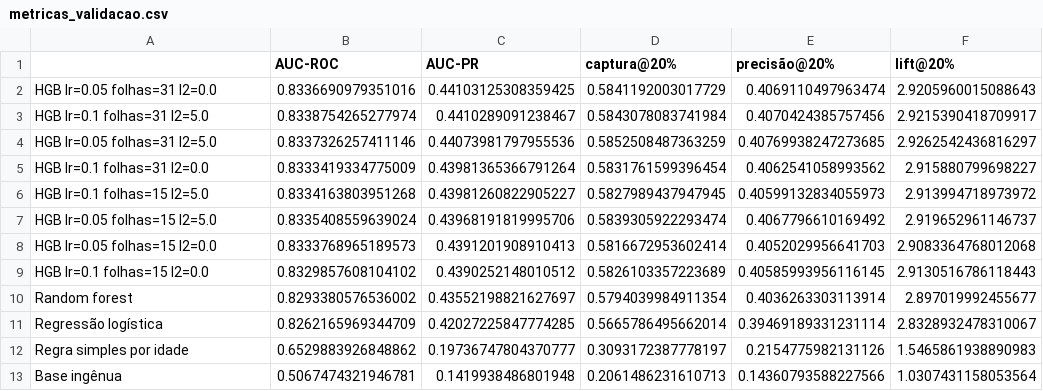
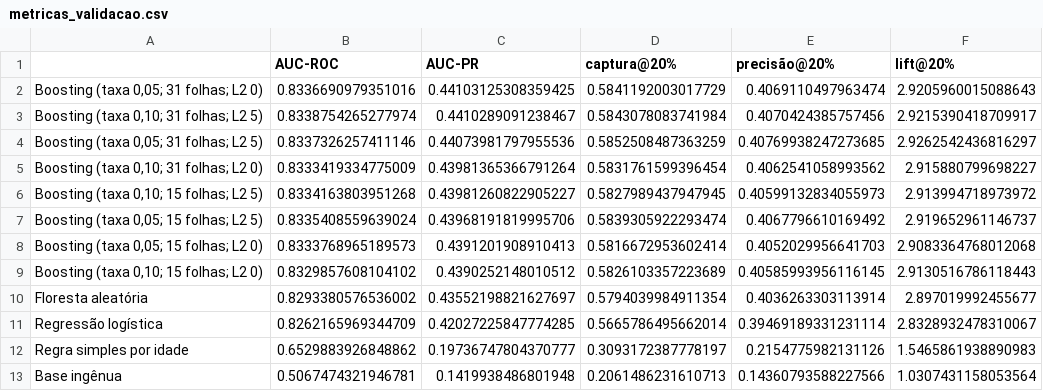
Before and after one commit to CodePenguinsCorp/diabetes-crisp-dm, a CSV file: resultados/metricas_validacao.csv, drawn as a sheet.

```diff
--- a/resultados/metricas_validacao.csv
+++ b/resultados/metricas_validacao.csv
@@ -1,11 +1,11 @@
 ,AUC-ROC,AUC-PR,captura@20%,precisão@20%,lift@20%
-HGB lr=0.05 folhas=31 l2=0.0,0.8336690979351016,0.44103125308359425,0.5841192003017729,0.4069110497963474,2.9205960015088643
-HGB lr=0.1 folhas=31 l2=5.0,0.8338754265277974,0.4410289091238467,0.5843078083741984,0.4070424385757456,2.9215390418709917
-HGB lr=0.05 folhas=31 l2=5.0,0.8337326257411146,0.44073981797955536,0.5852508487363259,0.40769938247273685,2.9262542436816297
-HGB lr=0.1 folhas=31 l2=0.0,0.8333419334775009,0.43981365366791264,0.5831761599396454,0.4062541058993562,2.915880799698227
-HGB lr=0.1 folhas=15 l2=5.0,0.8334163803951268,0.43981260822905227,0.5827989437947945,0.40599132834055973,2.913994718973972
-HGB lr=0.05 folhas=15 l2=5.0,0.8335408559639024,0.43968191819995706,0.5839305922293474,0.4067796610169492,2.919652961146737
-HGB lr=0.05 folhas=15 l2=0.0,0.8333768965189573,0.4391201908910413,0.5816672953602414,0.4052029956641703,2.9083364768012068
-HGB lr=0.1 folhas=15 l2=0.0,0.8329857608104102,0.4390252148010512,0.5826103357223689,0.40585993956116145,2.9130516786118443
-Random forest,0.8293380576536002,0.43552198821627697,0.5794039984911354,0.4036263303113914,2.897019992455677
+"Boosting (taxa 0,05; 31 folhas; L2 0)",0.8336690979351016,0.44103125308359425,0.5841192003017729,0.4069110497963474,2.9205960015088643
+"Boosting (taxa 0,10; 31 folhas; L2 5)",0.8338754265277974,0.4410289091238467,0.5843078083741984,0.4070424385757456,2.9215390418709917
+"Boosting (taxa 0,05; 31 folhas; L2 5)",0.8337326257411146,0.44073981797955536,0.5852508487363259,0.40769938247273685,2.9262542436816297
+"Boosting (taxa 0,10; 31 folhas; L2 0)",0.8333419334775009,0.43981365366791264,0.5831761599396454,0.4062541058993562,2.915880799698227
+"Boosting (taxa 0,10; 15 folhas; L2 5)",0.8334163803951268,0.43981260822905227,0.5827989437947945,0.40599132834055973,2.913994718973972
+"Boosting (taxa 0,05; 15 folhas; L2 5)",0.8335408559639024,0.43968191819995706,0.5839305922293474,0.4067796610169492,2.919652961146737
+"Boosting (taxa 0,05; 15 folhas; L2 0)",0.8333768965189573,0.4391201908910413,0.5816672953602414,0.4052029956641703,2.9083364768012068
+"Boosting (taxa 0,10; 15 folhas; L2 0)",0.8329857608104102,0.4390252148010512,0.5826103357223689,0.40585993956116145,2.9130516786118443
+Floresta aleatória,0.8293380576536002,0.43552198821627697,0.5794039984911354,0.4036263303113914,2.897019992455677
 Regressão logística,0.8262165969344709,0.42027225847774285,0.5665786495662014,0.39469189331231114,2.8328932478310067
```
Also changed, not shown: 11 other files.
